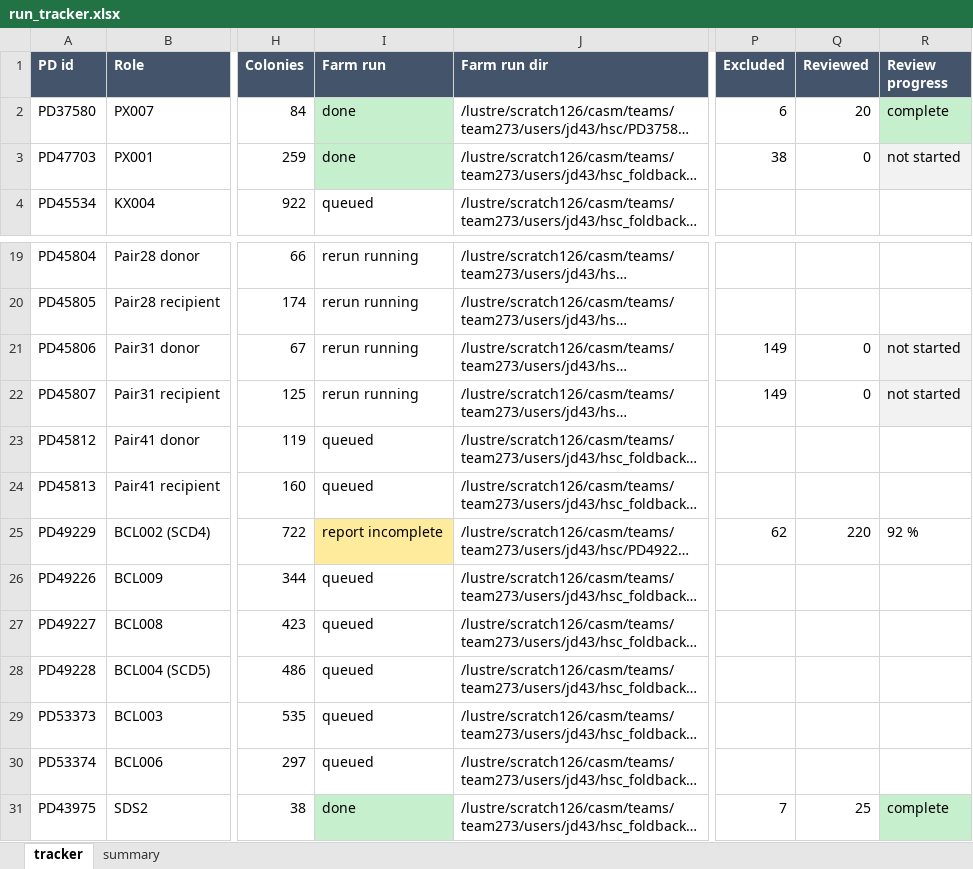
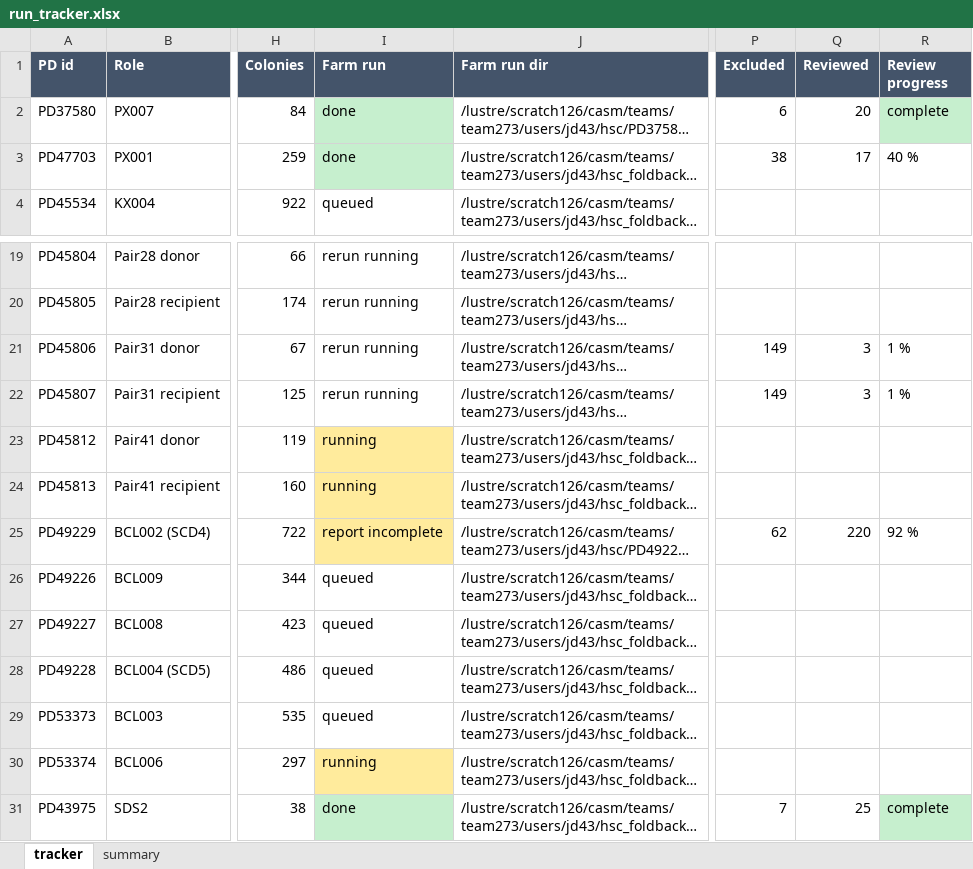
Before and after one commit to jeremydeuel/PEAR-TREE, an Excel workbook: patients/run_tracker.xlsx, sheet tracker, drawn as a sheet; only a part is shown, gaps mark what is left out; long unchanged cells end in …; values as stored, in another font and other column widths than the file's, no borders; the diff names each change by its address in the sheet, - before the commit and + after, or states it on an @@ line.

```diff
--- a/patients/run_tracker.xlsx (sheet tracker)
+++ b/patients/run_tracker.xlsx (sheet tracker)
-Q3 (Reviewed): 0
+Q3 (Reviewed): 17
-R3 (Review progress): not started
+R3 (Review progress): 40 %
-R3 fill: #F2F2F2
+R3 fill: none
-Q21:Q22 (Reviewed): 0
+Q21:Q22 (Reviewed): 3
-R21:R22 (Review progress): not started
+R21:R22 (Review progress): 1 %
-R21:R22 fill: #F2F2F2
+R21:R22 fill: none
-I23:I24 (Farm run): queued
+I23:I24 (Farm run): running
-I23:I24 fill: none
+I23:I24 fill: #FFEB9C
-I30 (Farm run): queued
+I30 (Farm run): running
-I30 fill: none
+I30 fill: #FFEB9C
```
Also changed, not shown: sheet summary, 1 other file.
